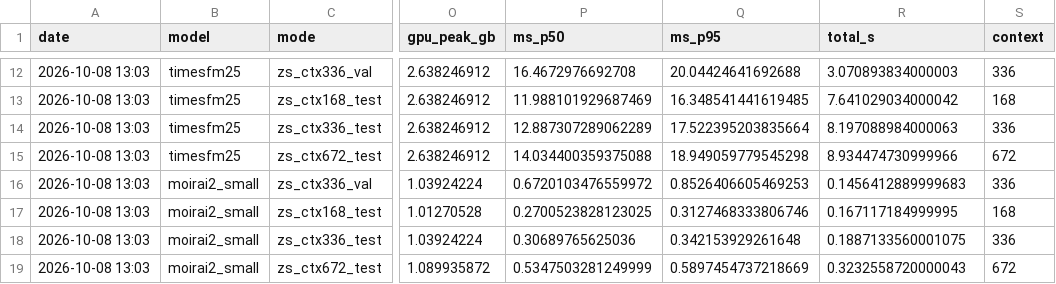
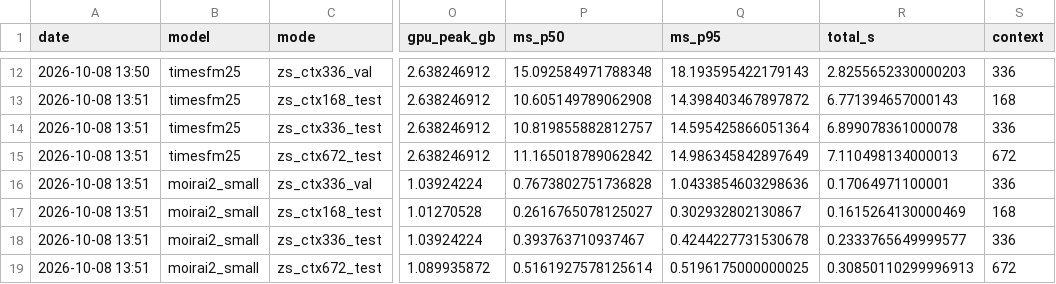
Before and after one commit to Kinggl3/ATML_Laba1, a CSV file: results/lab01/results/runs.csv, drawn as a sheet; only a part is shown, gaps mark what is left out; the diff covers the shown part only; the diff names each change by its address in the sheet, - before the commit and + after, or states it on an @@ line.

```diff
--- a/results/lab01/results/runs.csv
+++ b/results/lab01/results/runs.csv
-A12 (date): 2026-10-08 13:03
+A12 (date): 2026-10-08 13:50
-P12 (ms_p50): 16.4672976692708
+P12 (ms_p50): 15.092584971788348
-Q12 (ms_p95): 20.04424641692688
+Q12 (ms_p95): 18.193595422179143
-R12 (total_s): 3.070893834000003
+R12 (total_s): 2.8255652330000203
-A13:A19 (date): 2026-10-08 13:03
+A13:A19 (date): 2026-10-08 13:51
-P13 (ms_p50): 11.988101929687469
+P13 (ms_p50): 10.605149789062908
-Q13 (ms_p95): 16.348541441619485
+Q13 (ms_p95): 14.398403467897872
-R13 (total_s): 7.641029034000042
+R13 (total_s): 6.771394657000143
-P14 (ms_p50): 12.887307289062289
+P14 (ms_p50): 10.819855882812757
-Q14 (ms_p95): 17.522395203835664
+Q14 (ms_p95): 14.595425866051364
-R14 (total_s): 8.197088984000063
+R14 (total_s): 6.899078361000078
-P15 (ms_p50): 14.034400359375088
+P15 (ms_p50): 11.165018789062842
-Q15 (ms_p95): 18.949059779545298
+Q15 (ms_p95): 14.986345842897649
-R15 (total_s): 8.934474730999966
+R15 (total_s): 7.110498134000013
-P16 (ms_p50): 0.6720103476559972
+P16 (ms_p50): 0.7673802751736828
-Q16 (ms_p95): 0.8526406605469253
+Q16 (ms_p95): 1.0433854603298636
-R16 (total_s): 0.1456412889999683
+R16 (total_s): 0.17064971100001
-P17 (ms_p50): 0.2700523828123025
+P17 (ms_p50): 0.2616765078125027
-Q17 (ms_p95): 0.3127468333806746
+Q17 (ms_p95): 0.302932802130867
-R17 (total_s): 0.167117184999995
+R17 (total_s): 0.1615264130000469
-P18 (ms_p50): 0.30689765625036
+P18 (ms_p50): 0.393763710937467
-Q18 (ms_p95): 0.342153929261648
+Q18 (ms_p95): 0.4244227731530678
-R18 (total_s): 0.1887133560001075
+R18 (total_s): 0.2333765649999577
-P19 (ms_p50): 0.5347503281249999
+P19 (ms_p50): 0.5161927578125614
-Q19 (ms_p95): 0.5897454737218669
+Q19 (ms_p95): 0.5196175000000025
-R19 (total_s): 0.3232558720000043
+R19 (total_s): 0.30850110299996913
```
Also changed, not shown: 40 edited cells elsewhere in this file, results/lab01/results/errors.csv, 2 other files.
